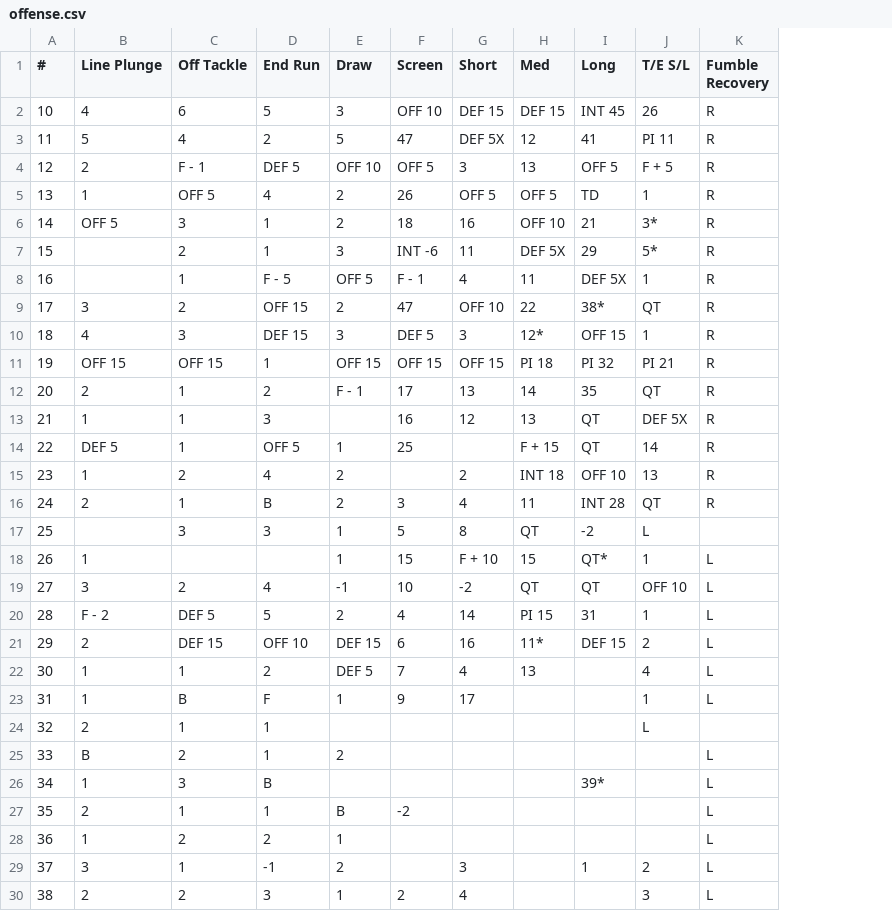
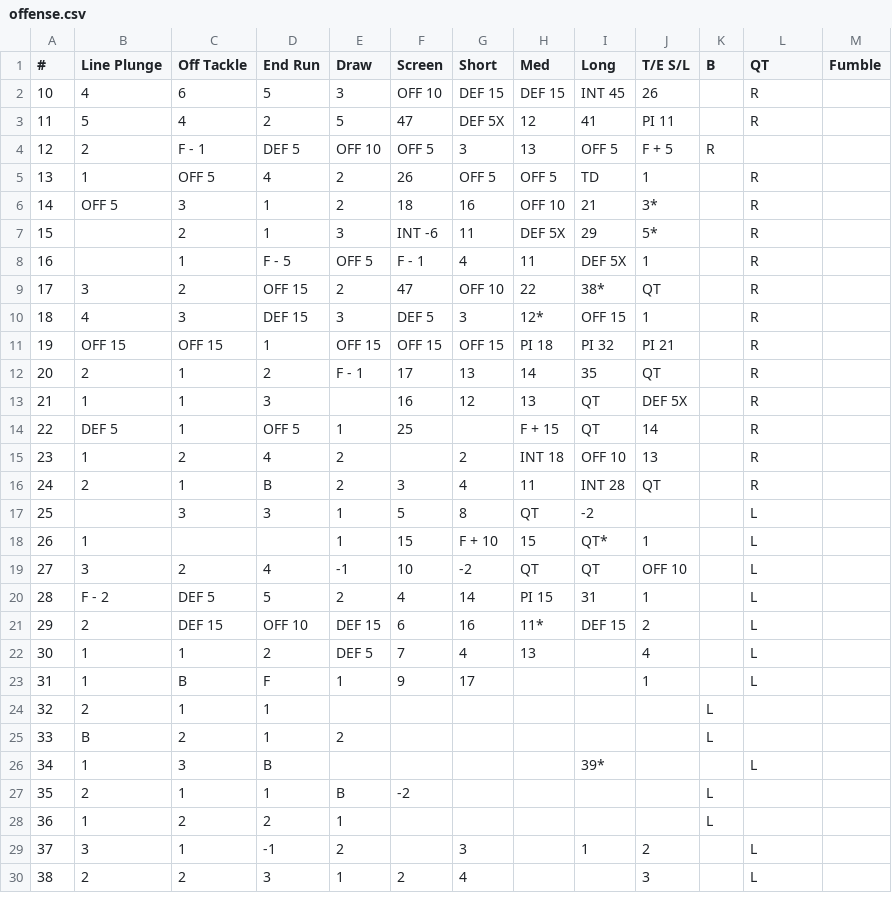
Before and after one commit to rtulloh/paydirt, a CSV file: seasons/1983/Rams/offense.csv, drawn as a sheet; only a part is shown; addresses are those after the commit; the diff names each change by its address in the sheet, - before the commit and + after, or states it on an @@ line.

Commit message:
Fix Rams offense.csv format to match new chart format

```diff
--- a/seasons/1983/Rams/offense.csv
+++ b/seasons/1983/Rams/offense.csv
+column K (B), rows 4-28: R |  |  |  |  |  |  |  |  |  |  |  |  |  |  |  |  |  |  |  | L | L |  | L | L
+column M (Fumble), empty
-L1: Fumble Recovery
+L1: QT
-L4 (QT): R
+L4 (QT): (empty)
-J17 (T/E S/L): L
+J17 (T/E S/L): (empty)
-L17 (QT): (empty)
+L17 (QT): L
-J24 (T/E S/L): L
+J24 (T/E S/L): (empty)
-L25 (QT): L
+L25 (QT): (empty)
-L27:L28 (QT): L
+L27:L28 (QT): (empty)
```
